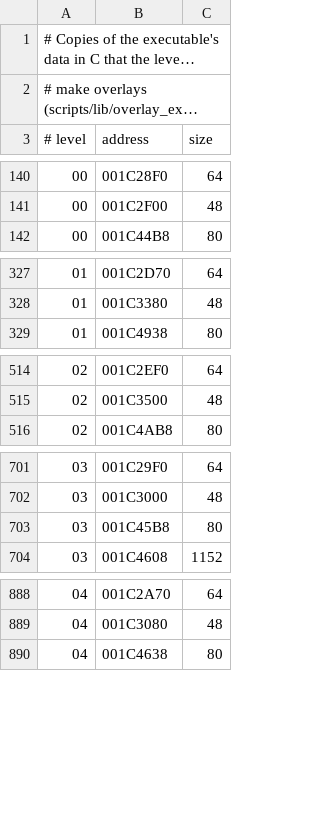
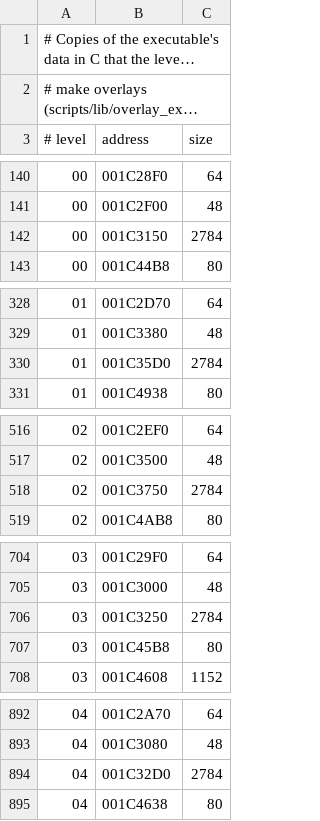
Before and after one commit to lombyte-project/Lombyte, a TSV file: config/us/levels/exe_data.tsv, drawn as a sheet; only a part is shown, gaps mark what is left out; long unchanged cells end in …; the diff covers the shown part only; the diff names each change by its address in the sheet, - before the commit and + after, or states it on an @@ line.

```diff
--- a/config/us/levels/exe_data.tsv
+++ b/config/us/levels/exe_data.tsv
+row 142: 00 | 001C3150 | 2784
+row 330: 01 | 001C35D0 | 2784
+row 518: 02 | 001C3750 | 2784
+row 706: 03 | 001C3250 | 2784
+row 894: 04 | 001C32D0 | 2784
```
Also changed, not shown: 14 added rows elsewhere in this file, 8 other files.
